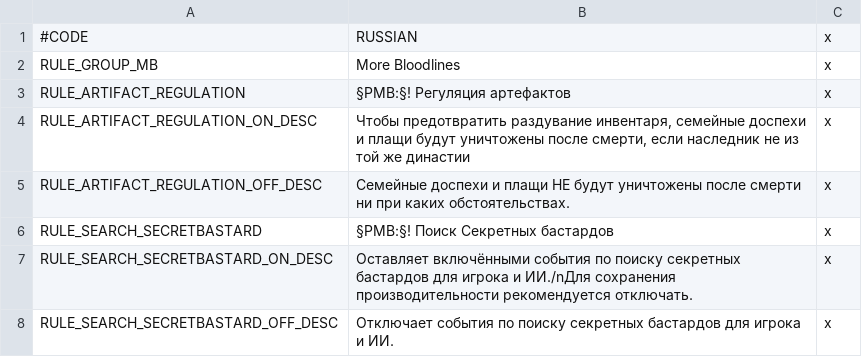
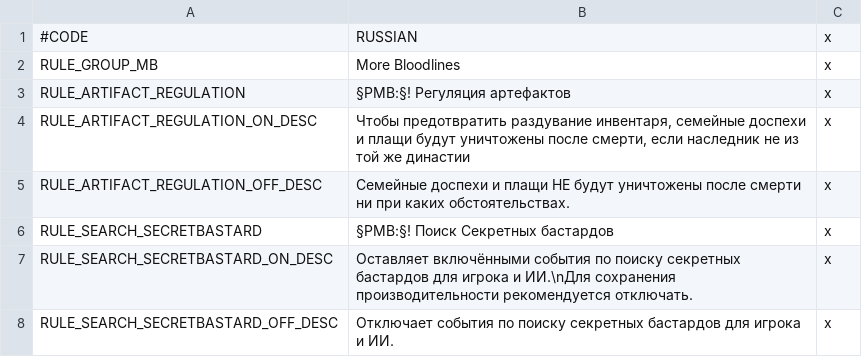
Before and after one commit to Besefur/AGOT-Collection, a CSV file: A Game of Thrones Collection/localisation/00_mbs_game_rules.csv, drawn as a sheet.

```diff
--- a/A Game of Thrones Collection/localisation/00_mbs_game_rules.csv
+++ b/A Game of Thrones Collection/localisation/00_mbs_game_rules.csv
@@ -6,3 +6,3 @@ RULE_ARTIFACT_REGULATION_OFF_DESC;Семейные доспехи и плащи
 RULE_SEARCH_SECRETBASTARD;§PMB:§! Поиск Секретных бастардов;x
-RULE_SEARCH_SECRETBASTARD_ON_DESC;Оставляет включёнными события по поиску секретных бастардов для игрока и ИИ./nДля сохранения производительности рекомендуется отключать.;x
+RULE_SEARCH_SECRETBASTARD_ON_DESC;Оставляет включёнными события по поиску секретных бастардов для игрока и ИИ.\nДля сохранения производительности рекомендуется отключать.;x
 RULE_SEARCH_SECRETBASTARD_OFF_DESC;Отключает события по поиску секретных бастардов для игрока и ИИ.;x
```
Also changed, not shown: A Game of Thrones Collection/localisation/00_duel_engine.csv, A Game of Thrones Collection/localisation/00_game_rules_loc.csv, 3 other files.
